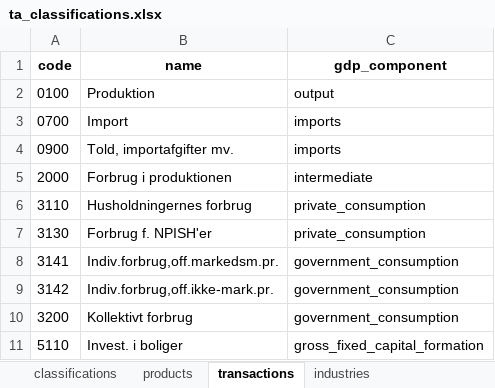
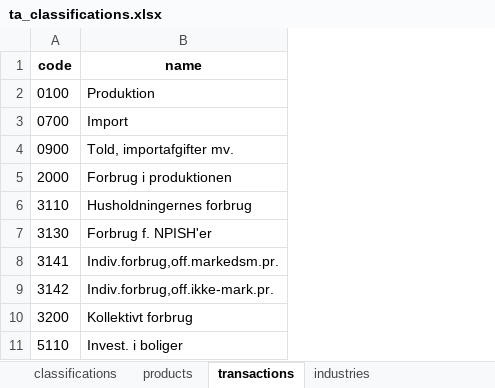
Before and after one commit to AsgerAndersen/sutlab, an Excel workbook: data/examples/metadata/ta_classifications.xlsx, sheet transactions, drawn as a sheet; only a part is shown; values as stored, in another font and other column widths than the file's, no borders; the diff names each change by its address in the sheet, - before the commit and + after, or states it on an @@ line.

```diff
--- a/data/examples/metadata/ta_classifications.xlsx (sheet transactions)
+++ b/data/examples/metadata/ta_classifications.xlsx (sheet transactions)
-column C (gdp_component), rows 2-11: output | imports | imports | intermediate | private_consumption | private_consumption | government_consumption | government_consumption | government_consumption | gross_fixed_capital_formation
```
Also changed, not shown: 2 other files.
